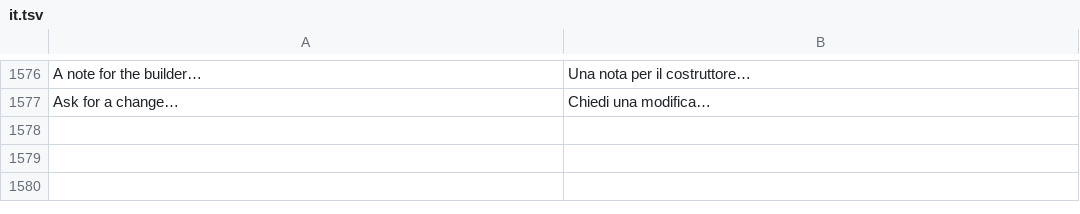
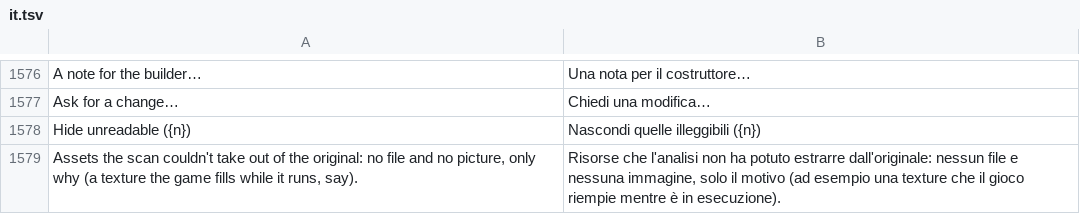
Before and after one commit to PowerTower90/craft-anything, a TSV file: crates/ui-egui/src/i18n/it.tsv, drawn as a sheet; only a part is shown, gaps mark what is left out; the diff names each change by its address in the sheet, - before the commit and + after, or states it on an @@ line.

```diff
--- a/crates/ui-egui/src/i18n/it.tsv
+++ b/crates/ui-egui/src/i18n/it.tsv
+row 1578: Hide unreadable ({n}) | Nascondi quelle illeggibili ({n})
+row 1579: Assets the scan couldn't take out of the original: no file and no picture, only why (a texture the game fills while it runs, say). | Risorse che l'analisi non ha potuto estrarre dall'originale: nessun file e nessuna immagine, solo il motivo (ad esempio una texture che il gioco riempie mentre è in esecuzione).
```
Also changed, not shown: crates/ui-egui/src/i18n/ka.tsv, crates/ui-egui/src/i18n/ru.tsv, 15 other files.
